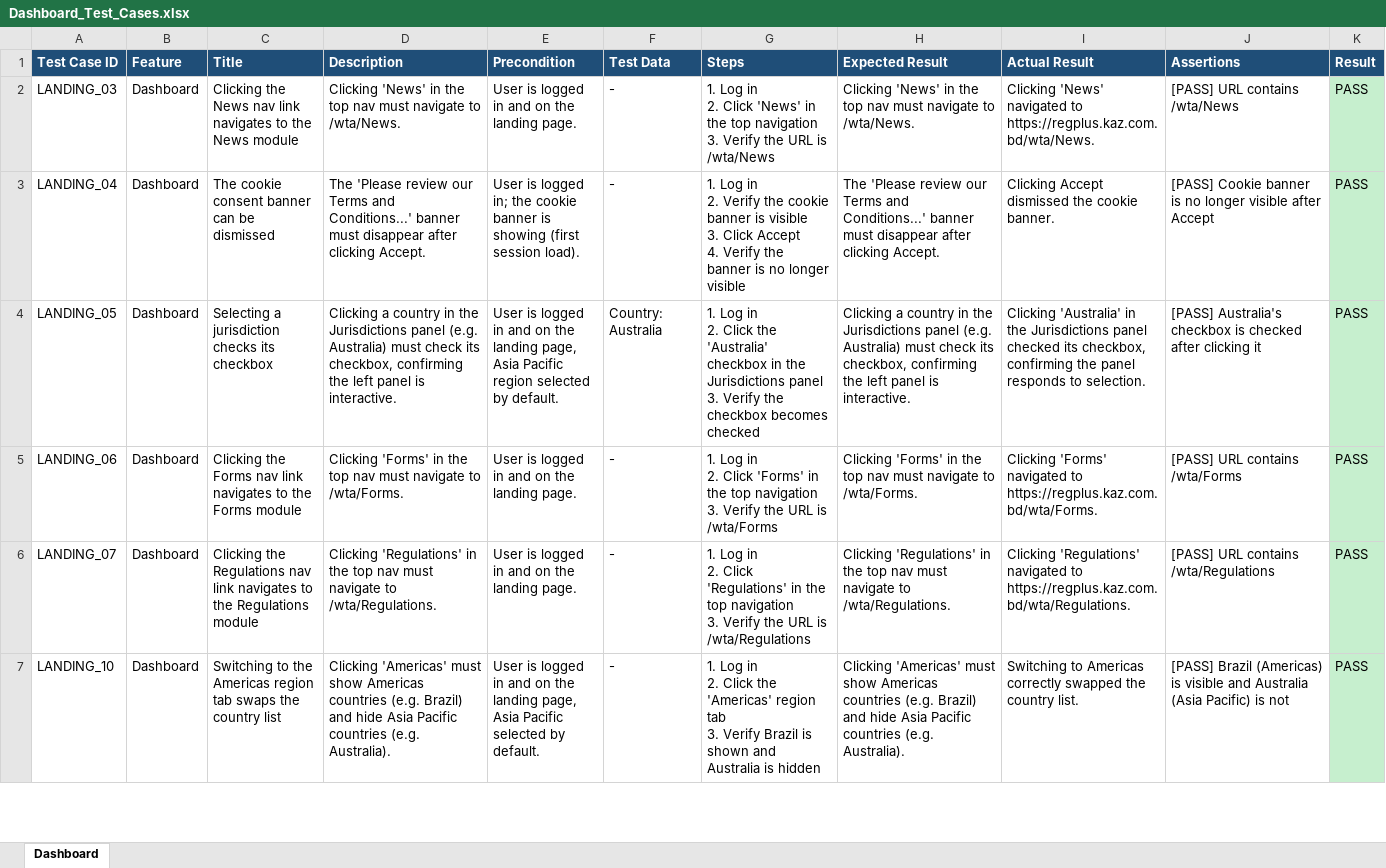
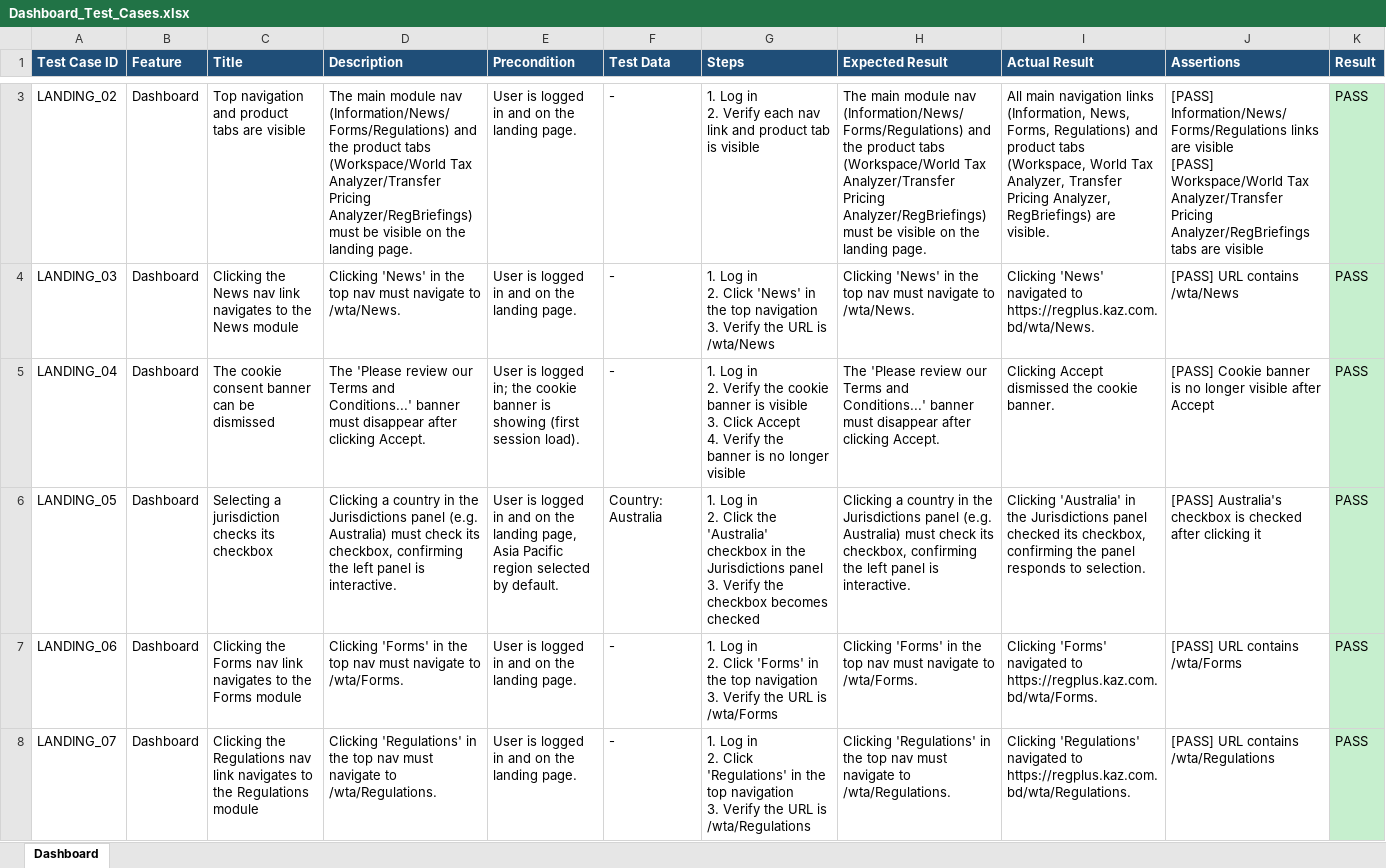
Before and after one commit to Shadman771/QA-Automation-reg, an Excel workbook: test_data/Dashboard/Dashboard_Test_Cases.xlsx, sheet Dashboard, drawn as a sheet; only a part is shown, gaps mark what is left out; the shorter side is filled out with more unchanged rows; values as stored, in another font and other column widths than the file's, no borders; ↵ is a line break in a cell; the diff covers the shown part only; the diff names each change by its address in the sheet, - before the commit and + after, or states it on an @@ line.

```diff
--- a/test_data/Dashboard/Dashboard_Test_Cases.xlsx (sheet Dashboard)
+++ b/test_data/Dashboard/Dashboard_Test_Cases.xlsx (sheet Dashboard)
+row 3: LANDING_02 | Dashboard | Top navigation and product tabs are visible | The main module nav (Information/News/Forms/Regulations) and the product tabs (Workspace/World Tax Analyzer/Transfer Pricing Analyzer/RegBriefings) must be visible on the landing page. | User is logged in and on the landing page. | - | 1. Log in ↵ 2. Verify each nav link and product tab is visible | The main module nav (Information/News/Forms/Regulations) and the product tabs (Workspace/World Tax Analyzer/Transfer Pricing Analyzer/RegBriefings) must be visible on the landing page. | All main navigation links (Information, News, Forms, Regulations) and product tabs (Workspace, World Tax Analyzer, Transfer Pricing Analyzer, RegBriefings) are visible. | [PASS] Information/News/Forms/Regulations links are visible ↵ [PASS] Workspace/World Tax Analyzer/Transfer Pricing Analyzer/RegBriefings tabs are visible | PASS
```
Also changed, not shown: 5 added rows elsewhere in this sheet, test_data/Login/Login_Test_Cases.xlsx, test_data/WTA Forms/WTA Forms_Test_Cases.xlsx, 34 other files.
